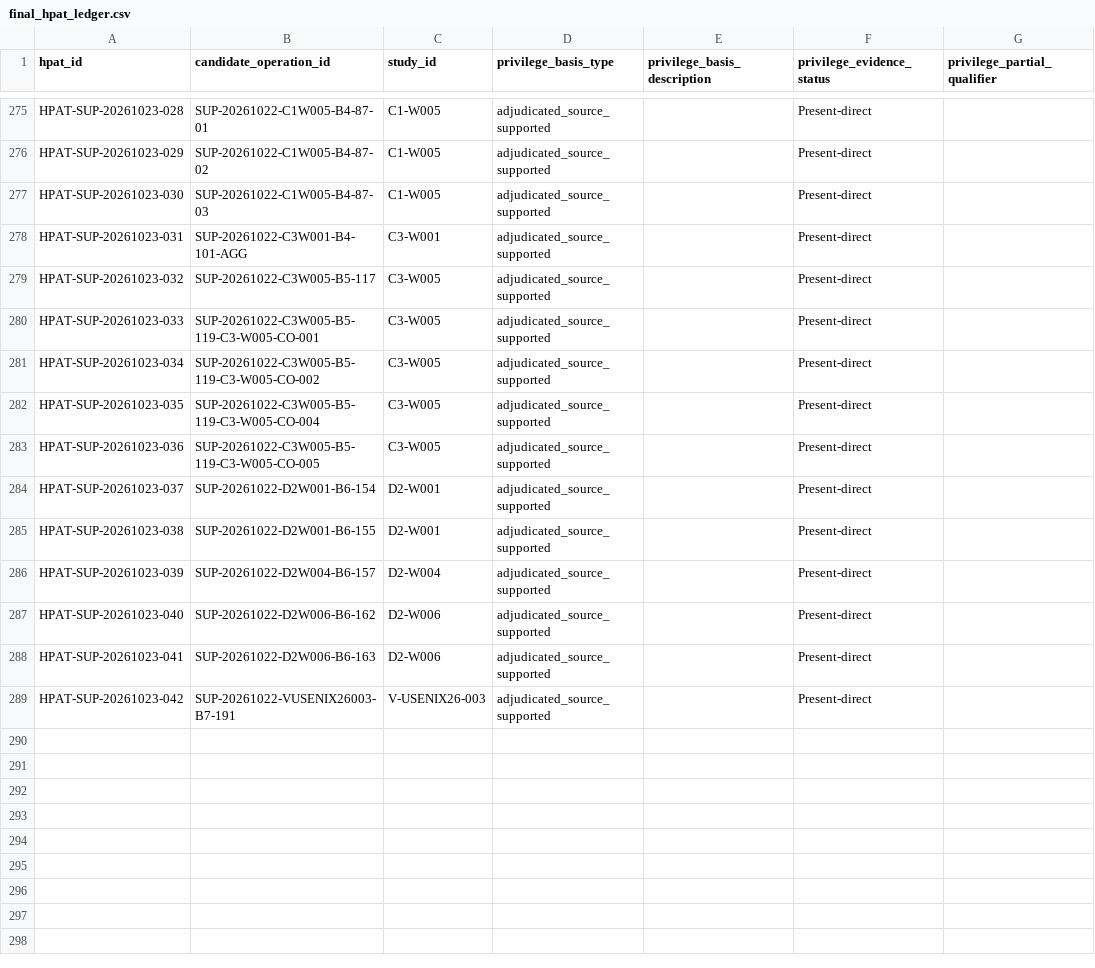
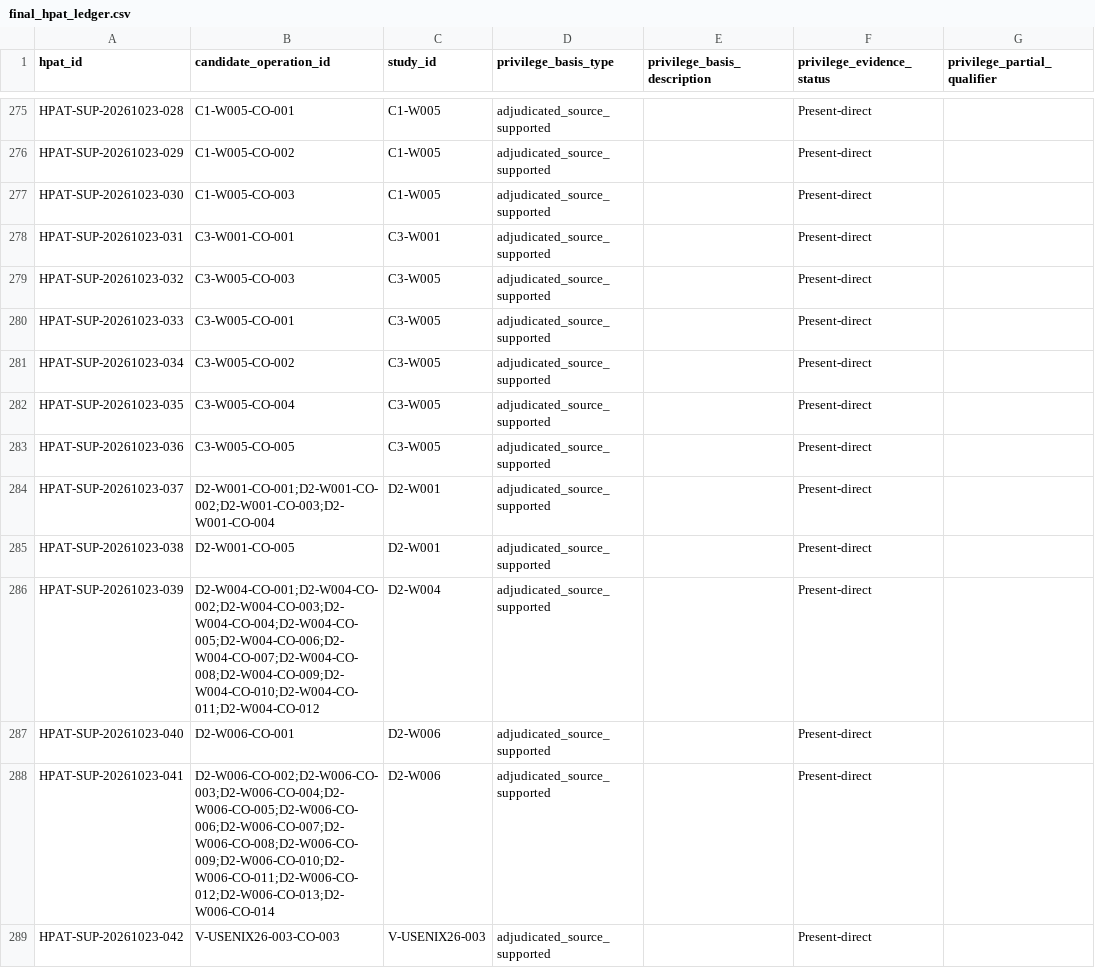
Before and after one commit to rongzhoujie992-sketch/cua_security_review, a CSV file: data/final_hpat_ledger.csv, drawn as a sheet; only a part is shown, gaps mark what is left out; the diff covers the shown part only; the diff names each change by its address in the sheet, - before the commit and + after, or states it on an @@ line.

Commit message:
Fix supplementary HPAT operation provenance

```diff
--- a/data/final_hpat_ledger.csv
+++ b/data/final_hpat_ledger.csv
-B275 (candidate_operation_id): SUP-20261022-C1W005-B4-87-01
+B275 (candidate_operation_id): C1-W005-CO-001
-B276 (candidate_operation_id): SUP-20261022-C1W005-B4-87-02
+B276 (candidate_operation_id): C1-W005-CO-002
-B277 (candidate_operation_id): SUP-20261022-C1W005-B4-87-03
+B277 (candidate_operation_id): C1-W005-CO-003
-B278 (candidate_operation_id): SUP-20261022-C3W001-B4-101-AGG
+B278 (candidate_operation_id): C3-W001-CO-001
-B279 (candidate_operation_id): SUP-20261022-C3W005-B5-117
+B279 (candidate_operation_id): C3-W005-CO-003
-B280 (candidate_operation_id): SUP-20261022-C3W005-B5-119-C3-W005-CO-001
+B280 (candidate_operation_id): C3-W005-CO-001
-B281 (candidate_operation_id): SUP-20261022-C3W005-B5-119-C3-W005-CO-002
+B281 (candidate_operation_id): C3-W005-CO-002
-B282 (candidate_operation_id): SUP-20261022-C3W005-B5-119-C3-W005-CO-004
+B282 (candidate_operation_id): C3-W005-CO-004
-B283 (candidate_operation_id): SUP-20261022-C3W005-B5-119-C3-W005-CO-005
+B283 (candidate_operation_id): C3-W005-CO-005
-B284 (candidate_operation_id): SUP-20261022-D2W001-B6-154
+B284 (candidate_operation_id): D2-W001-CO-001;D2-W001-CO-002;D2-W001-CO-003;D2-W001-CO-004
-B285 (candidate_operation_id): SUP-20261022-D2W001-B6-155
+B285 (candidate_operation_id): D2-W001-CO-005
-B286 (candidate_operation_id): SUP-20261022-D2W004-B6-157
+B286 (candidate_operation_id): D2-W004-CO-001;D2-W004-CO-002;D2-W004-CO-003;D2-W004-CO-004;D2-W004-CO-005;D2-W004-CO-006;D2-W004-CO-007;D2-W004-CO-008;D2-W004-CO-009;D2-W004-CO-010;D2-W004-CO-011;D2-W004-CO-012
-B287 (candidate_operation_id): SUP-20261022-D2W006-B6-162
+B287 (candidate_operation_id): D2-W006-CO-001
-B288 (candidate_operation_id): SUP-20261022-D2W006-B6-163
+B288 (candidate_operation_id): D2-W006-CO-002;D2-W006-CO-003;D2-W006-CO-004;D2-W006-CO-005;D2-W006-CO-006;D2-W006-CO-007;D2-W006-CO-008;D2-W006-CO-009;D2-W006-CO-010;D2-W006-CO-011;D2-W006-CO-012;D2-W006-CO-013;D2-W006-CO-014
-B289 (candidate_operation_id): SUP-20261022-VUSENIX26003-B7-191
+B289 (candidate_operation_id): V-USENIX26-003-CO-003
```
Also changed, not shown: 29 edited cells elsewhere in this file, 4 other files.
